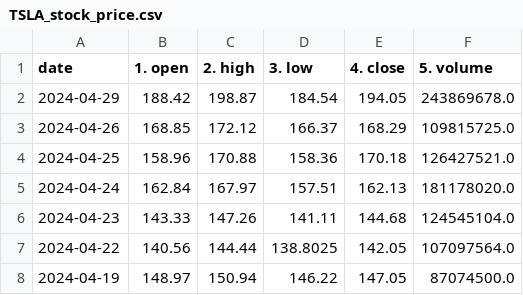
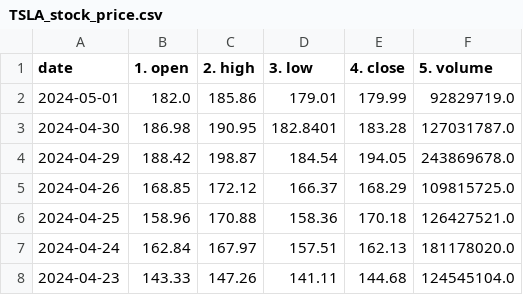
Before and after one commit to mtzeve/MLops_mod, a CSV file: TSLA_stock_price.csv, drawn as a sheet; only a part is shown; the shorter side is filled out with more unchanged rows; the diff names each change by its address in the sheet, - before the commit and + after, or states it on an @@ line.

```diff
--- a/TSLA_stock_price.csv
+++ b/TSLA_stock_price.csv
+row 2: 2024-05-01 | 182.0 | 185.86 | 179.01 | 179.99 | 92829719.0
+row 3: 2024-04-30 | 186.98 | 190.95 | 182.8401 | 183.28 | 127031787.0
```
Also changed, not shown: 1 other file.
